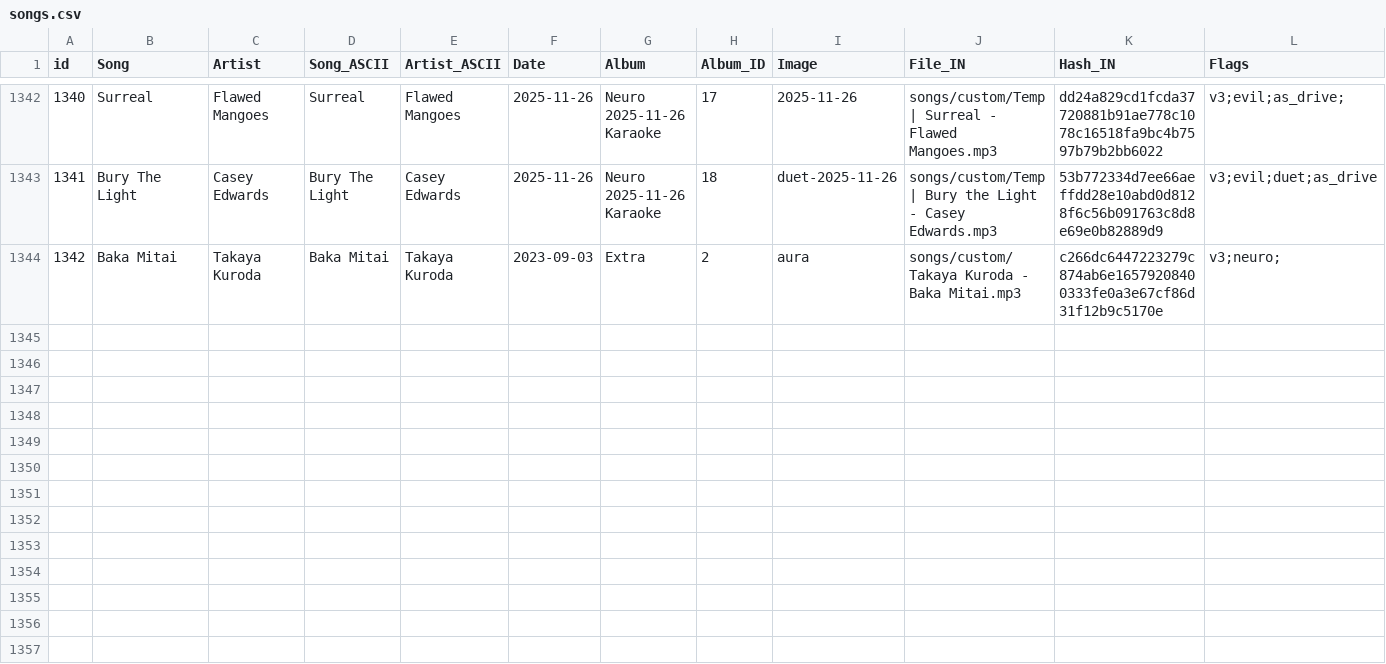
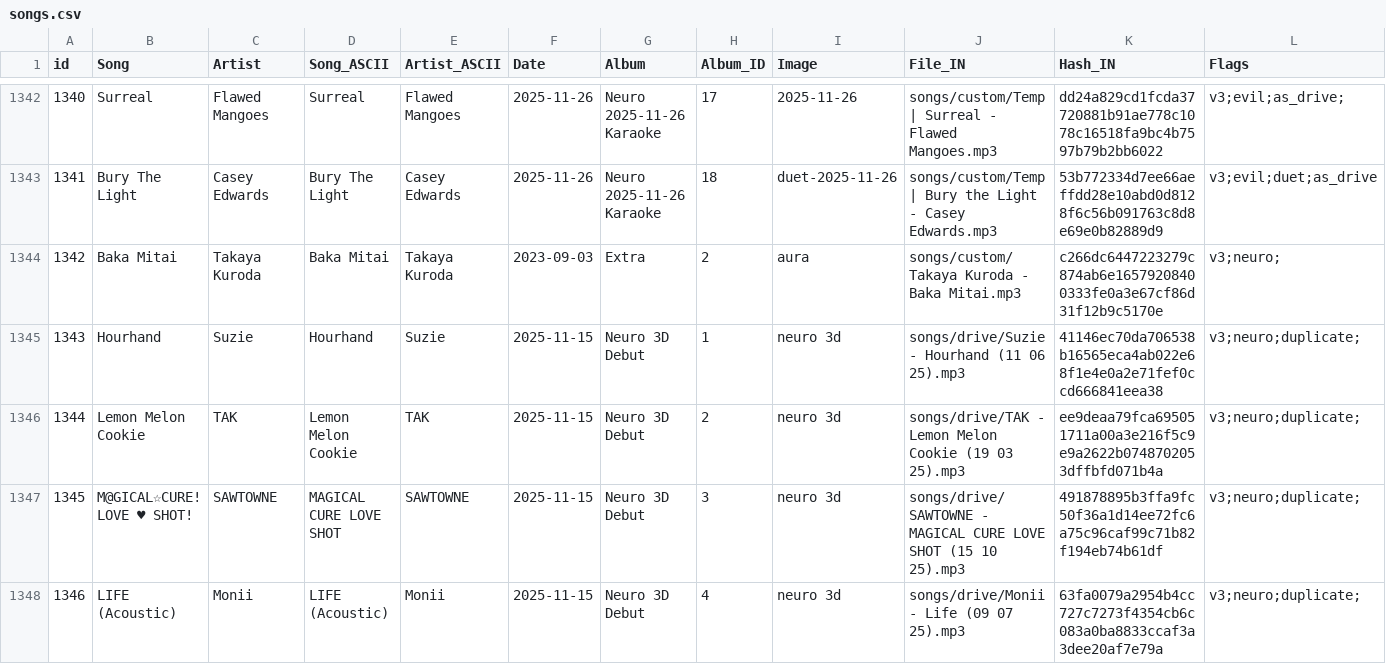
Before and after one commit to bassetmatt/Neuro-Sings, a CSV file: data/songs.csv, drawn as a sheet; only a part is shown, gaps mark what is left out; rows hold the shown columns only; the diff names each change by its address in the sheet, - before the commit and + after, or states it on an @@ line.

Commit message:
Add the 3d stream songs

```diff
--- a/data/songs.csv
+++ b/data/songs.csv
+row 1345: 1343 | Hourhand | Suzie | Hourhand | Suzie | 2025-11-15 | Neuro 3D Debut | 1 | neuro 3d | songs/drive/Suzie - Hourhand (11 06 25).mp3 | 41146ec70da706538b16565eca4ab022e68f1e4e0a2e71fef0ccd666841eea38 | v3;neuro;duplicate;
+row 1346: 1344 | Lemon Melon Cookie | TAK | Lemon Melon Cookie | TAK | 2025-11-15 | Neuro 3D Debut | 2 | neuro 3d | songs/drive/TAK - Lemon Melon Cookie (19 03 25).mp3 | ee9deaa79fca695051711a00a3e216f5c9e9a2622b0748702053dffbfd071b4a | v3;neuro;duplicate;
+row 1347: 1345 | M@GICAL☆CURE! LOVE ♥ SHOT! | SAWTOWNE | MAGICAL CURE LOVE SHOT | SAWTOWNE | 2025-11-15 | Neuro 3D Debut | 3 | neuro 3d | songs/drive/SAWTOWNE - MAGICAL CURE LOVE SHOT (15 10 25).mp3 | 491878895b3ffa9fc50f36a1d14ee72fc6a75c96caf99c71b82f194eb74b61df | v3;neuro;duplicate;
+row 1348: 1346 | LIFE (Acoustic) | Monii | LIFE (Acoustic) | Monii | 2025-11-15 | Neuro 3D Debut | 4 | neuro 3d | songs/drive/Monii - Life (09 07 25).mp3 | 63fa0079a2954b4cc727c7273f4354cb6c083a0ba8833ccaf3a3dee20af7e79a | v3;neuro;duplicate;
```
Also changed, not shown: 3 other files.
